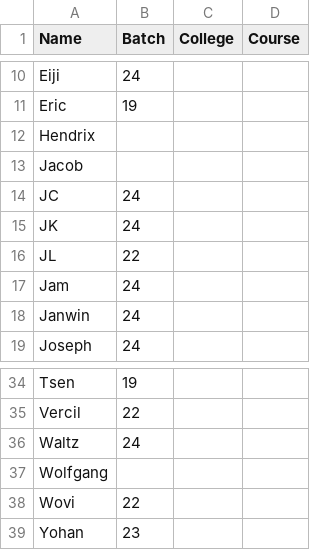
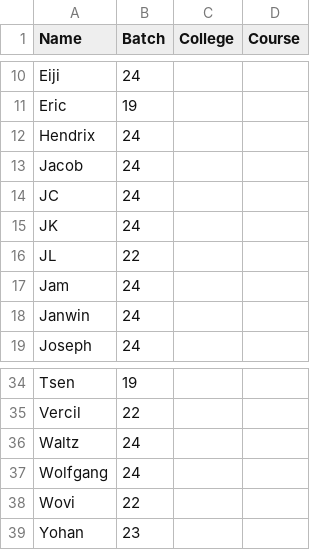
Before and after one commit to silvernuke911/Tambay-Tracker, a CSV file: TambayTracker2.0/data/member_list.csv, drawn as a sheet; only a part is shown, gaps mark what is left out.

```diff
--- a/TambayTracker2.0/data/member_list.csv
+++ b/TambayTracker2.0/data/member_list.csv
@@ -11,4 +11,4 @@ Eiji,24,,
 Eric,19,,
-Hendrix,,
-Jacob,,
+Hendrix,24,,
+Jacob,24,,
 JC,24,,
@@ -36,3 +36,3 @@ Vercil,22,,
 Waltz,24,,
-Wolfgang,,
+Wolfgang,24,,
 Wovi,22,,
```
Also changed, not shown: TambayTracker2.0/data/date_list.csv, TambayTracker2.0/data/raw_data.csv, 4 other files.
